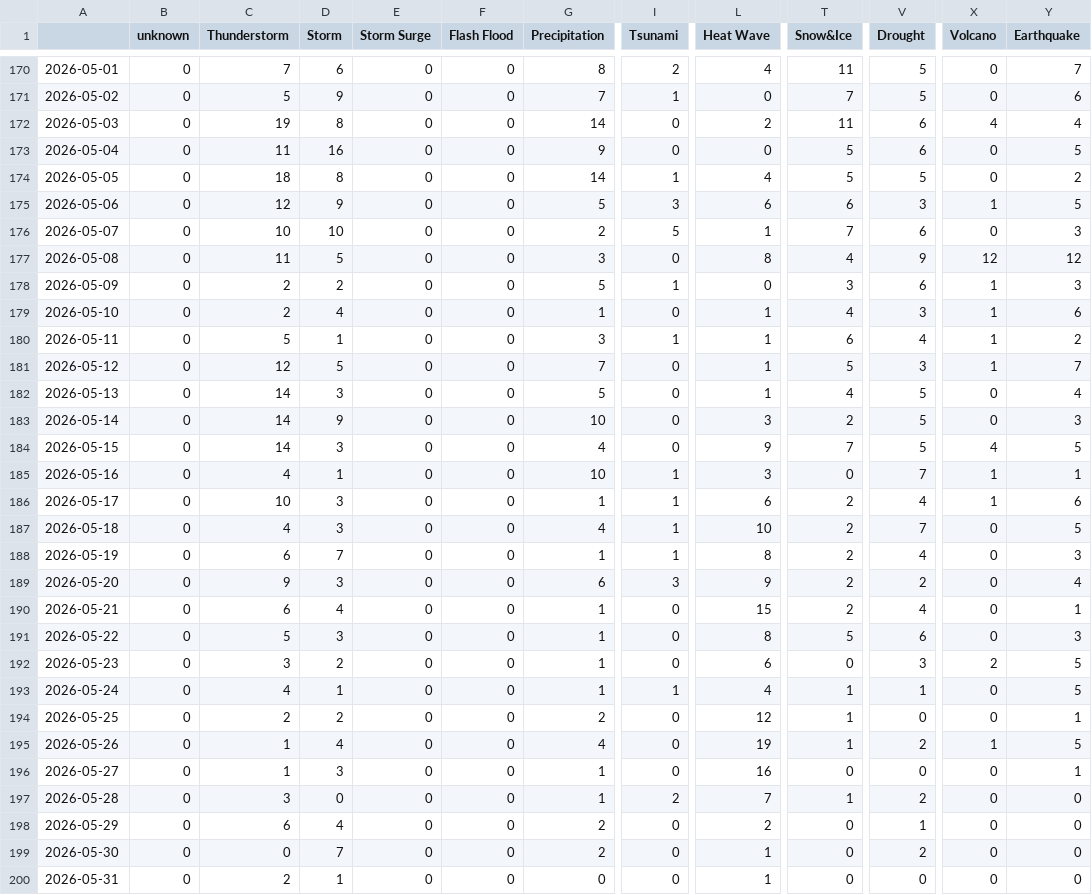
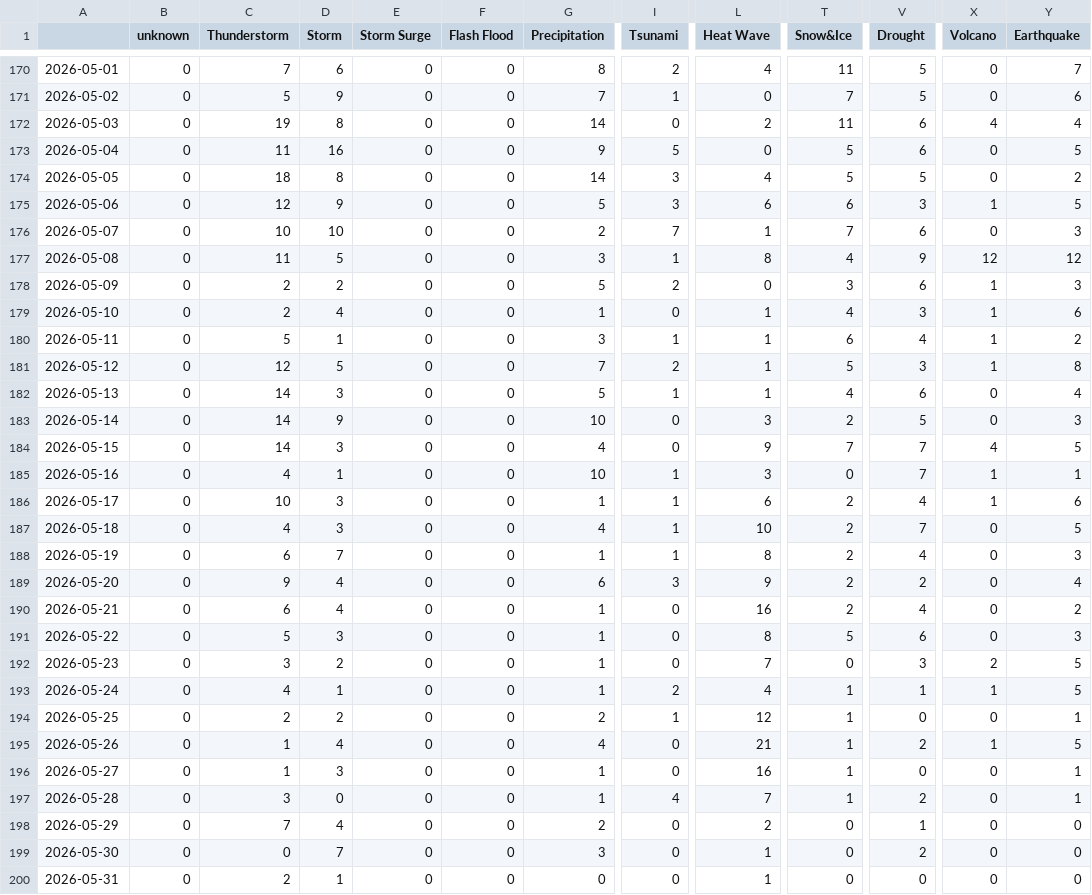
Before and after one commit to LuxiNecel-news/CollectionIsComing, a CSV file: csv/extremes_date.csv, drawn as a sheet; only a part is shown, gaps mark what is left out; the diff covers the shown part only; the diff names each change by its address in the sheet, - before the commit and + after, or states it on an @@ line.

```diff
--- a/csv/extremes_date.csv
+++ b/csv/extremes_date.csv
-I173 (Tsunami): 0
+I173 (Tsunami): 5
-I174 (Tsunami): 1
+I174 (Tsunami): 3
-I176 (Tsunami): 5
+I176 (Tsunami): 7
-I177 (Tsunami): 0
+I177 (Tsunami): 1
-I178 (Tsunami): 1
+I178 (Tsunami): 2
-I181 (Tsunami): 0
+I181 (Tsunami): 2
-Y181 (Earthquake): 7
+Y181 (Earthquake): 8
-I182 (Tsunami): 0
+I182 (Tsunami): 1
-V182 (Drought): 5
+V182 (Drought): 6
-V184 (Drought): 5
+V184 (Drought): 7
-D189 (Storm): 3
+D189 (Storm): 4
-L190 (Heat Wave): 15
+L190 (Heat Wave): 16
-Y190 (Earthquake): 1
+Y190 (Earthquake): 2
-L192 (Heat Wave): 6
+L192 (Heat Wave): 7
-I193 (Tsunami): 1
+I193 (Tsunami): 2
-X193 (Volcano): 0
+X193 (Volcano): 1
-I194 (Tsunami): 0
+I194 (Tsunami): 1
-L195 (Heat Wave): 19
+L195 (Heat Wave): 21
-T196 (Snow&Ice): 0
+T196 (Snow&Ice): 1
-I197 (Tsunami): 2
+I197 (Tsunami): 4
-Y197 (Earthquake): 0
+Y197 (Earthquake): 1
-C198 (Thunderstorm): 6
+C198 (Thunderstorm): 7
-G199 (Precipitation): 2
+G199 (Precipitation): 3
```
Also changed, not shown: 1 added row and 1 edited cell elsewhere in this file, csv/feeds_date.csv, 5 other files.
